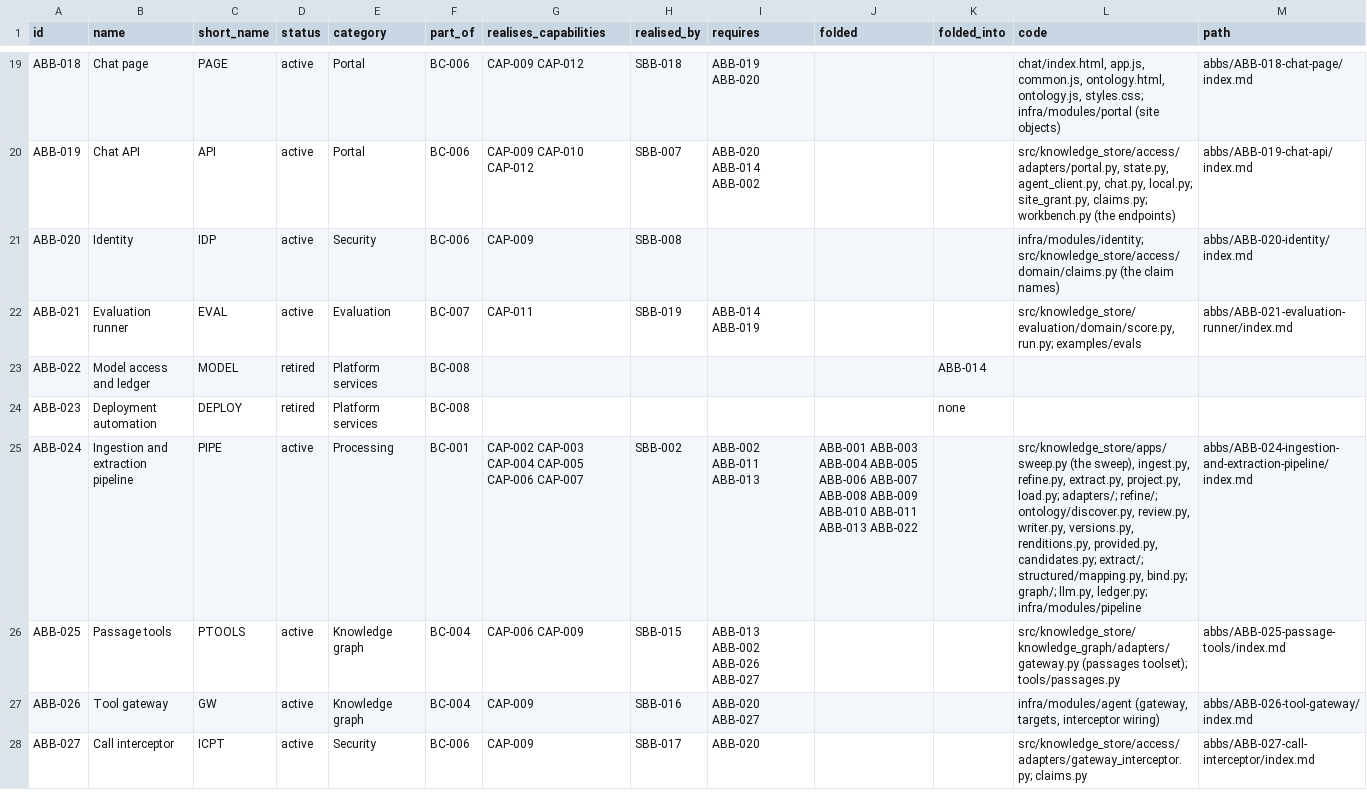
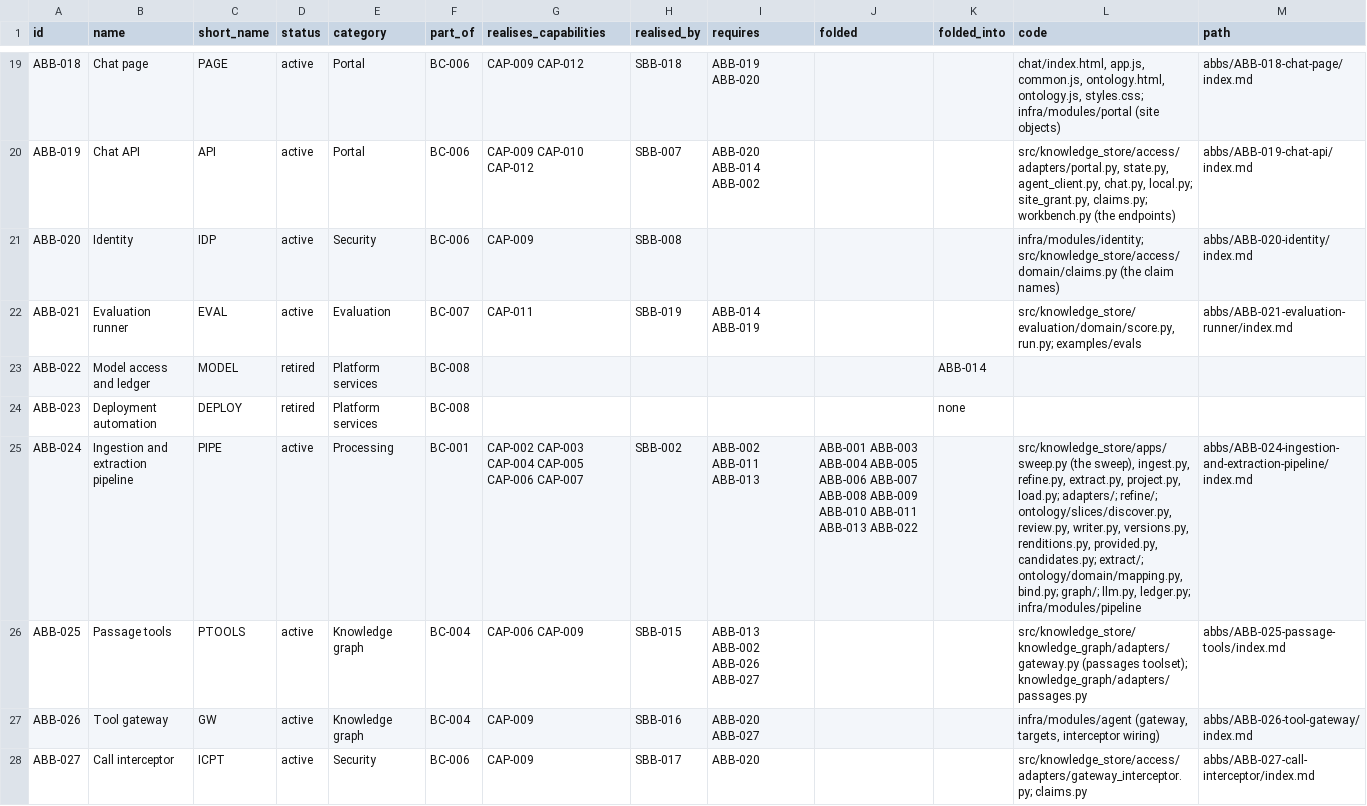
Before and after one commit to patternode/knowledge-store, a CSV file: docs/architecture/solution/abbs.csv, drawn as a sheet; only a part is shown, gaps mark what is left out; the diff covers the shown part only; the diff names each change by its address in the sheet, - before the commit and + after, or states it on an @@ line.

```diff
--- a/docs/architecture/solution/abbs.csv
+++ b/docs/architecture/solution/abbs.csv
-L25 (code): …adapters/; refine/; ontology/discover.py, review.py, writer.py, versions.py, renditions.py, provided.py, candidates.py; extract/; structured/mapping.py, bind.py; graph/;…
+L25 (code): …adapters/; refine/; ontology/slices/discover.py, review.py, writer.py, versions.py, renditions.py, provided.py, candidates.py; extract/; ontology/domain/mapping.py, bind.py; graph/;…
-L26 (code): …(passages toolset); tools/passages.py
+L26 (code): …(passages toolset); knowledge_graph/adapters/passages.py
```
Also changed, not shown: 3 edited cells elsewhere in this file, docs/architecture/decisions/considerations.csv, docs/architecture/decisions/decisions.csv, 56 other files.
